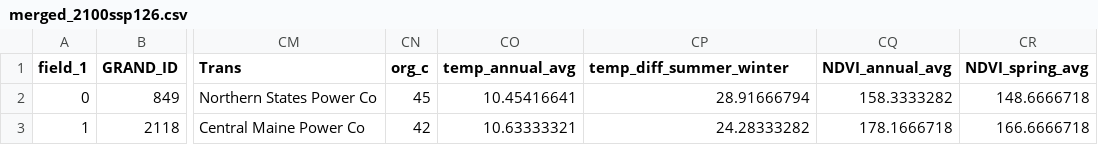
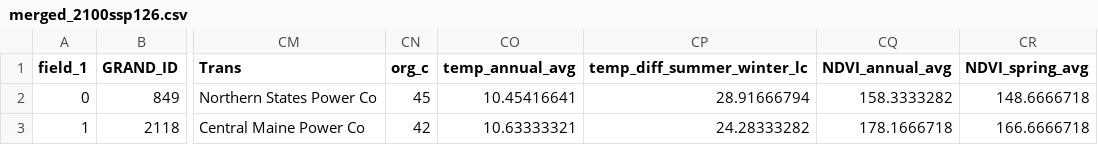
Before and after one commit to kkrlee/hydropower, a CSV file: data_predict/merged_2100ssp126.csv, drawn as a sheet; only a part is shown, gaps mark what is left out; the diff names each change by its address in the sheet, - before the commit and + after, or states it on an @@ line.

Commit message:
updated _lc column name

```diff
--- a/data_predict/merged_2100ssp126.csv
+++ b/data_predict/merged_2100ssp126.csv
-CP1: temp_diff_summer_winter
+CP1: temp_diff_summer_winter_lc
```
Also changed, not shown: data_predict/merged_2100ssp585.csv, data_predict/merged_PRESENT.csv.
